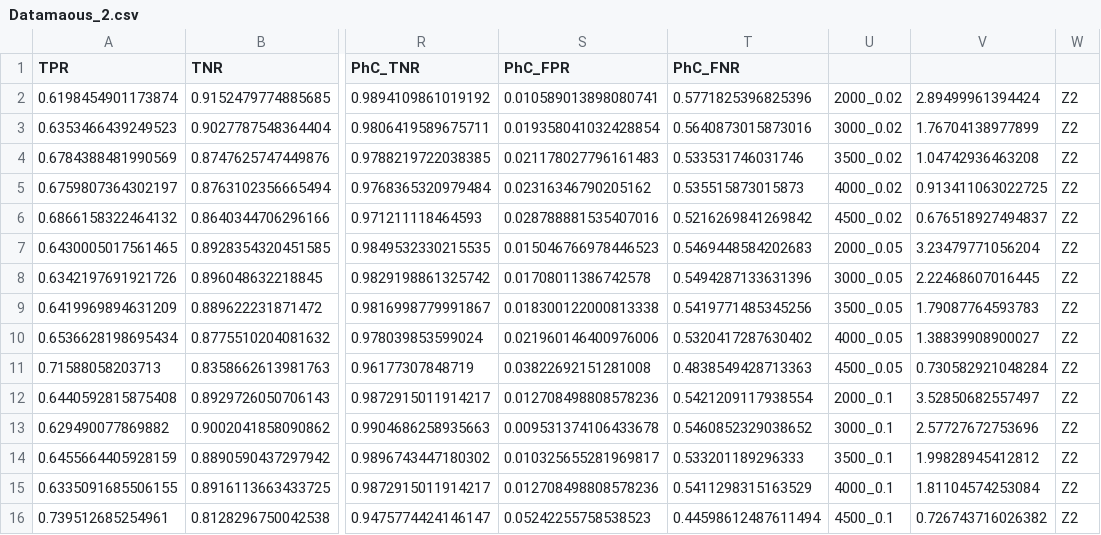
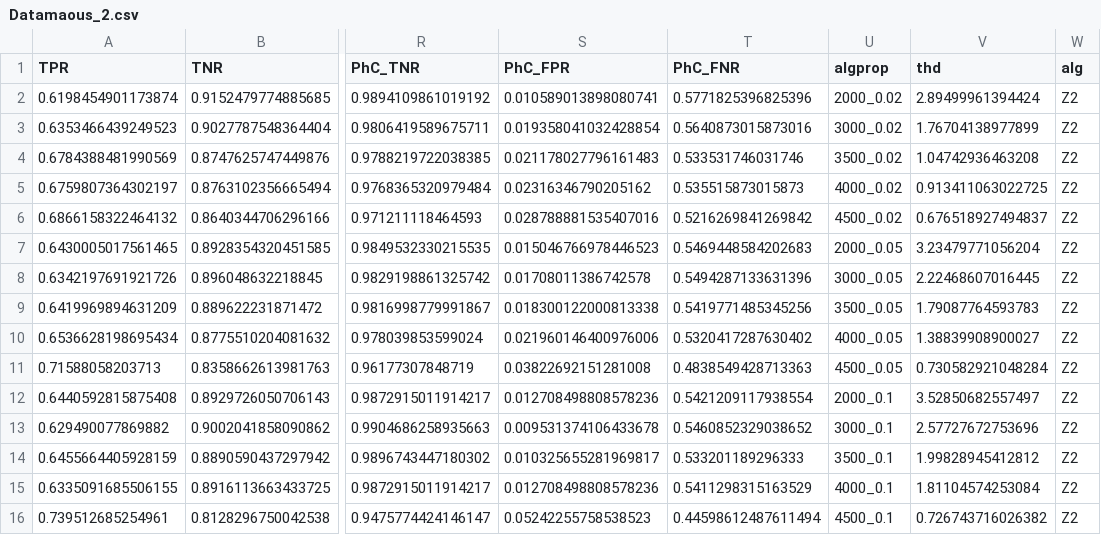
Before and after one commit to LucMiaz/Algorithms-analysis-report, a CSV file: WallofFame/Datamaous_2.csv, drawn as a sheet; only a part is shown, gaps mark what is left out; the diff names each change by its address in the sheet, - before the commit and + after, or states it on an @@ line.

```diff
--- a/WallofFame/Datamaous_2.csv
+++ b/WallofFame/Datamaous_2.csv
-U1: (empty)
+U1: algprop
-V1: (empty)
+V1: thd
-W1: (empty)
+W1: alg
```
Also changed, not shown: 1 other file.
